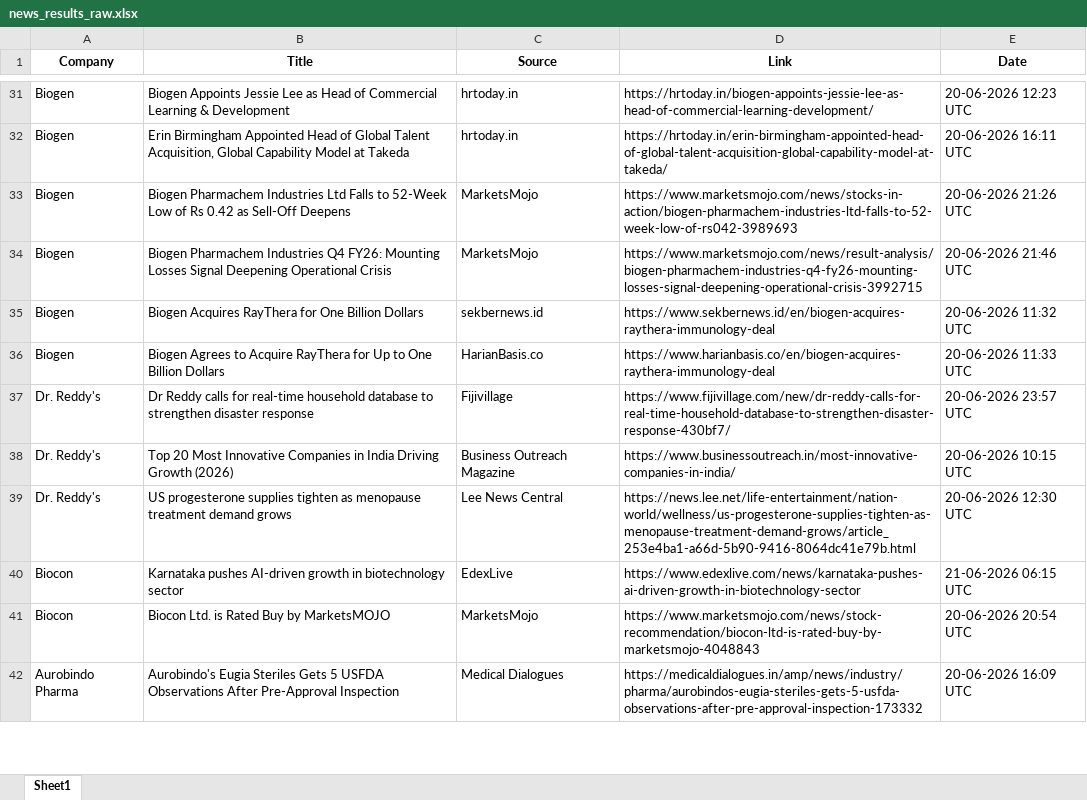
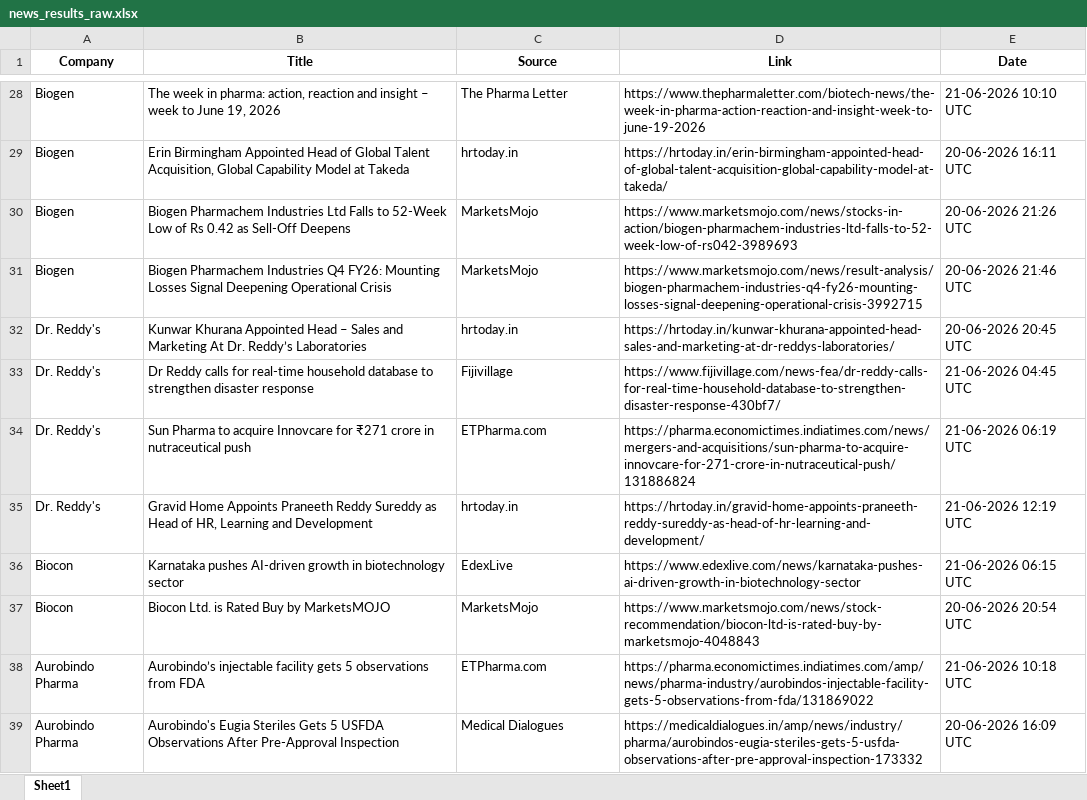
Before and after one commit to synapseKrishna/Ved, an Excel workbook: news_results_raw.xlsx, sheet Sheet1, drawn as a sheet; only a part is shown, gaps mark what is left out; values as stored, in another font and other column widths than the file's, no borders; removed rows and columns are numbered as before the commit, all else as after; the diff covers the shown part only; the diff names each change by its address in the sheet, - before the commit and + after, or states it on an @@ line.

```diff
--- a/news_results_raw.xlsx (sheet Sheet1)
+++ b/news_results_raw.xlsx (sheet Sheet1)
-B28 (Title): Biogen Appoints Jessie Lee as Head of Commercial Learning & Development
+B28 (Title): The week in pharma: action, reaction and insight – week to June 19, 2026
-C28 (Source): hrtoday.in
+C28 (Source): The Pharma Letter
-D28 (Link): https://hrtoday.in/biogen-appoints-jessie-lee-as-head-of-commercial-learning-development/
+D28 (Link): https://www.thepharmaletter.com/biotech-news/the-week-in-pharma-action-reaction-and-insight-week-to-june-19-2026
-E28 (Date): 20-06-2026 12:23 UTC
+E28 (Date): 21-06-2026 10:10 UTC
-row 35: Biogen | Biogen Acquires RayThera for One Billion Dollars | sekbernews.id | https://www.sekbernews.id/en/biogen-acquires-raythera-immunology-deal | 20-06-2026 11:32 UTC
-row 36: Biogen | Biogen Agrees to Acquire RayThera for Up to One Billion Dollars | HarianBasis.co | https://www.harianbasis.co/en/biogen-acquires-raythera-immunology-deal | 20-06-2026 11:33 UTC
+row 32: Dr. Reddy's | Kunwar Khurana Appointed Head – Sales and Marketing At Dr. Reddy’s Laboratories | hrtoday.in | https://hrtoday.in/kunwar-khurana-appointed-head-sales-and-marketing-at-dr-reddys-laboratories/ | 20-06-2026 20:45 UTC
-D33 (Link): https://www.fijivillage.com/new/dr-reddy-calls-for-real-time-household-database-to-strengthen-disaster-response-430bf7/
+D33 (Link): https://www.fijivillage.com/news-fea/dr-reddy-calls-for-real-time-household-database-to-strengthen-disaster-response-430bf7/
-E33 (Date): 20-06-2026 23:57 UTC
+E33 (Date): 21-06-2026 04:45 UTC
-B34 (Title): Top 20 Most Innovative Companies in India Driving Growth (2026)
+B34 (Title): Sun Pharma to acquire Innovcare for ₹271 crore in nutraceutical push
-C34 (Source): Business Outreach Magazine
+C34 (Source): ETPharma.com
-D34 (Link): https://www.businessoutreach.in/most-innovative-companies-in-india/
+D34 (Link): https://pharma.economictimes.indiatimes.com/news/mergers-and-acquisitions/sun-pharma-to-acquire-innovcare-for-271-crore-in-nutraceutical-push/131886824
-E34 (Date): 20-06-2026 10:15 UTC
+E34 (Date): 21-06-2026 06:19 UTC
-B35 (Title): US progesterone supplies tighten as menopause treatment demand grows
+B35 (Title): Gravid Home Appoints Praneeth Reddy Sureddy as Head of HR, Learning and Development
-C35 (Source): Lee News Central
+C35 (Source): hrtoday.in
-D35 (Link): https://news.lee.net/life-entertainment/nation-world/wellness/us-progesterone-supplies-tighten-as-menopause-treatment-demand-grows/article_253e4ba1-a66d-5b90-9416-8064dc41e79b.html
+D35 (Link): https://hrtoday.in/gravid-home-appoints-praneeth-reddy-sureddy-as-head-of-hr-learning-and-development/
-E35 (Date): 20-06-2026 12:30 UTC
+E35 (Date): 21-06-2026 12:19 UTC
+row 38: Aurobindo Pharma | Aurobindo’s injectable facility gets 5 observations from FDA | ETPharma.com | https://pharma.economictimes.indiatimes.com/amp/news/pharma-industry/aurobindos-injectable-facility-gets-5-observations-from-fda/131869022 | 21-06-2026 10:18 UTC
```
Also changed, not shown: 22 added rows, 25 removed rows, 4 moved rows and 24 edited cells elsewhere in this sheet, news_results.xlsx.
